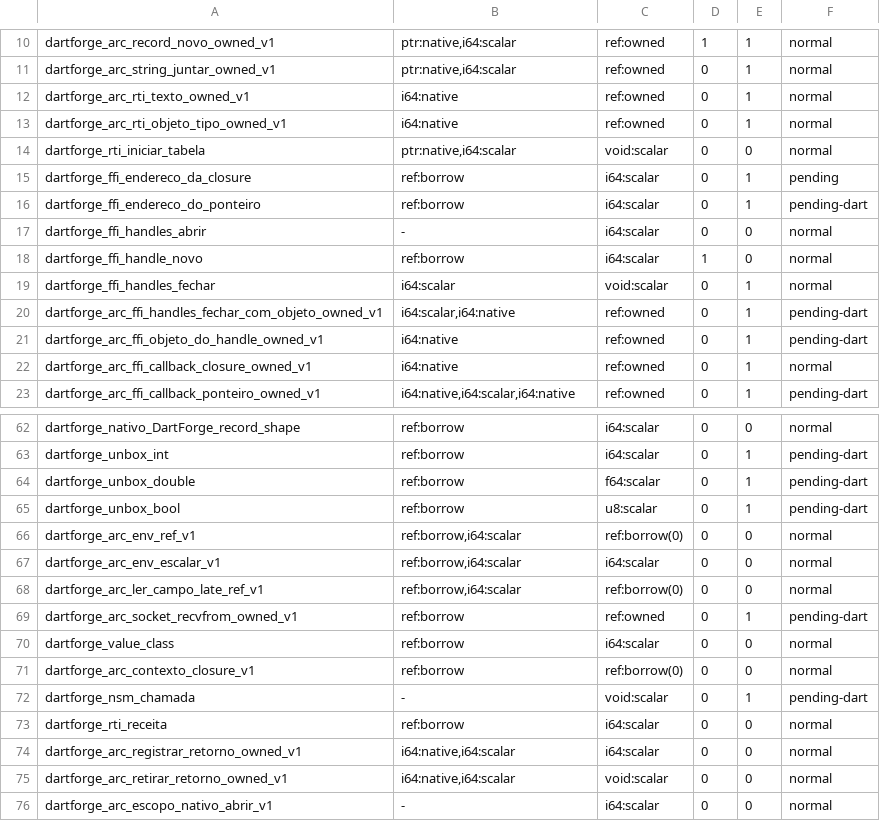
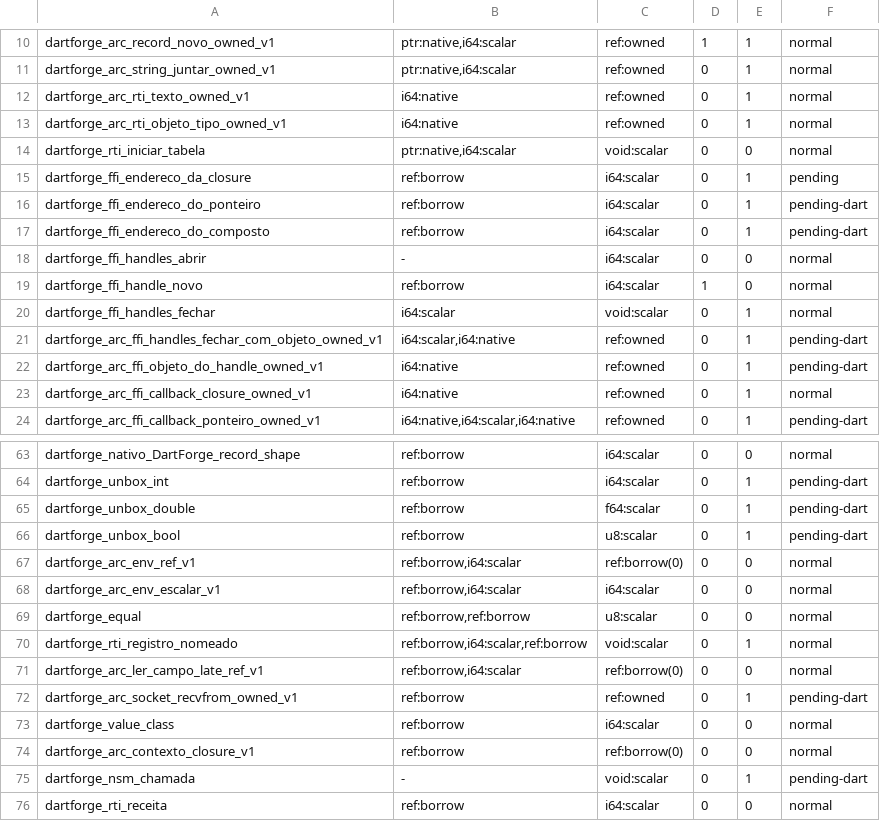
Before and after one commit to insinfo/dartforge, a TSV file: crates/runtime/ownership.tsv, drawn as a sheet; only a part is shown, gaps mark what is left out; the shorter side is filled out with more unchanged rows.

Commit message:
Publica a preparação ARC na CLI atrás de DARTFORGE_ARC_PREPARADO=1
Com --memoria=arc e a opção, o SDK da fonte é preparado e certificado em
conjunto (as 15 bibliotecas; a opção entra na chave do cache) e o
programa é preparado sozinho, com o resumo de cada callee do SDK tirado
da própria chamada (Module::arc_callees_externos). O padrão e o ARC
legado não mudam.

- Certificação do conjunto: idempotência uma vez para todos os módulos,
  layouts da união, ABIs tipadas pelo registro do runtime; aceita
  identidade de handles, fábricas contratadas, ArcLoadStrong e chamadas C
  de ABI escalar.
- Escopo nativo: thunks df.arc.escopo.<base> para funções do runtime que
  rodam Dart; as ABIs dartforge_arc_* escopam por dentro
  (em_escopo_nativo, também nos handles FFI); escopo raiz na preparação
  do isolado e em main e no laço de eventos.
- Modelo de checagem: chamada falível sem guarda ganha a guarda de
  pendência em vez de invoke.
- chamar_dart0 é callback Owned; toString de record Owned; leitura Ref de
  campo zerado nunca gravado dá null; o thunk Owned das fábricas tipadas
  usa a variante _t, que registra a tabela da classe; cargas e gravações
  de campo FFI conferem a pendência.
- Contratos: rti_registro_nomeado (1 0 0), equal (0 0 0),
  ffi_endereco_do_composto, compostos FFI, chamada C com composto.

Os quatro programas de prova rodam preparados, com e sem conferir, com
DARTFORGE_ARC_CONFERIR=1 e GC stress, iguais ao dart run 3.6.2.

```diff
--- a/crates/runtime/ownership.tsv
+++ b/crates/runtime/ownership.tsv
@@ -16,2 +16,3 @@ dartforge_ffi_endereco_da_closure	ref:borrow	i64:scalar	0	1	pending
 dartforge_ffi_endereco_do_ponteiro	ref:borrow	i64:scalar	0	1	pending-dart
+dartforge_ffi_endereco_do_composto	ref:borrow	i64:scalar	0	1	pending-dart
 dartforge_ffi_handles_abrir	-	i64:scalar	0	0	normal
@@ -67,2 +68,4 @@ dartforge_arc_env_ref_v1	ref:borrow,i64:scalar	ref:borrow(0)	0	0	normal
 dartforge_arc_env_escalar_v1	ref:borrow,i64:scalar	i64:scalar	0	0	normal
+dartforge_equal	ref:borrow,ref:borrow	u8:scalar	0	0	normal
+dartforge_rti_registro_nomeado	ref:borrow,i64:scalar,ref:borrow	void:scalar	0	1	normal
 dartforge_arc_ler_campo_late_ref_v1	ref:borrow,i64:scalar	ref:borrow(0)	0	0	normal
```
Also changed, not shown: crates/runtime/efeitos.tsv, 26 other files.
